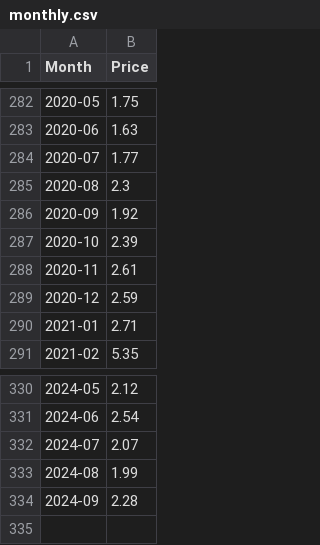
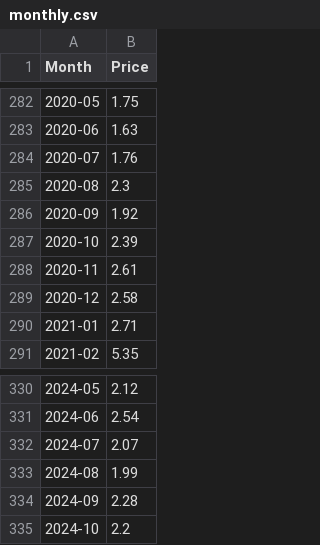
Before and after one commit to datasets/natural-gas, a CSV file: data/monthly.csv, drawn as a sheet; only a part is shown, gaps mark what is left out.

```diff
--- a/data/monthly.csv
+++ b/data/monthly.csv
@@ -283,3 +283,3 @@ Month,Price
 2020-06,1.63
-2020-07,1.77
+2020-07,1.76
 2020-08,2.3
@@ -288,3 +288,3 @@ Month,Price
 2020-11,2.61
-2020-12,2.59
+2020-12,2.58
 2021-01,2.71
@@ -334 +334,2 @@ Month,Price
 2024-09,2.28
+2024-10,2.2
```
Also changed, not shown: data/daily.csv, 2 other files.
